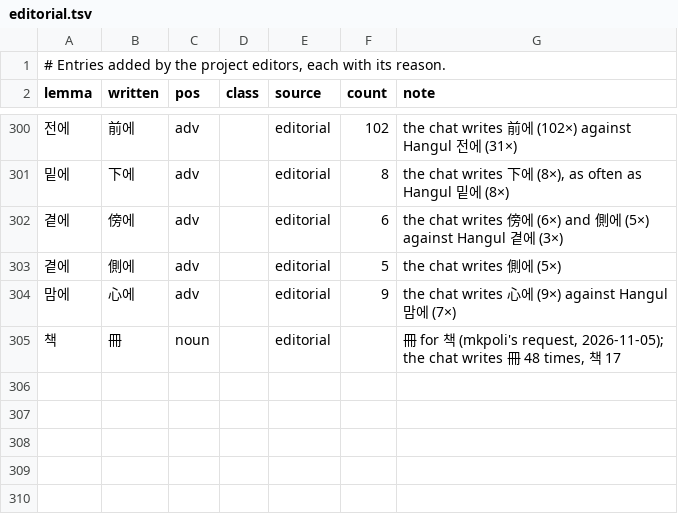
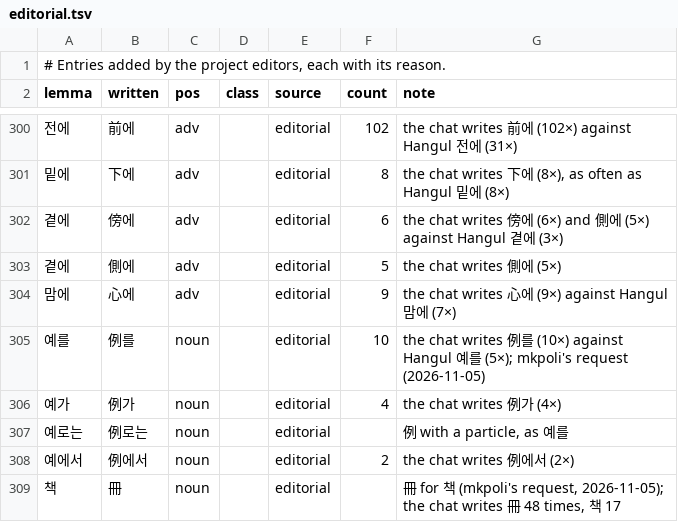
Before and after one commit to mkpoli/seokdok, a TSV file: dict/editorial.tsv, drawn as a sheet; only a part is shown, gaps mark what is left out.

Commit message:
fix(dict): 예 gives 例 before a particle (#75)
* fix(dict): write 예 as 例 before a particle

* fix(dict): keep 예로부터 out of the 例 rows

```diff
--- a/dict/editorial.tsv
+++ b/dict/editorial.tsv
@@ -304,2 +304,6 @@ lemma	written	pos	class	source	count	note
 맘에	心에	adv		editorial	9	the chat writes 心에 (9×) against Hangul 맘에 (7×)
+예를	例를	noun		editorial	10	the chat writes 例를 (10×) against Hangul 예를 (5×); mkpoli's request (2026-11-05)
+예가	例가	noun		editorial	4	the chat writes 例가 (4×)
+예로는	例로는	noun		editorial		例 with a particle, as 예를
+예에서	例에서	noun		editorial	2	the chat writes 例에서 (2×)
 책	冊	noun		editorial		冊 for 책 (mkpoli's request, 2026-11-05); the chat writes 冊 48 times, 책 17
```
Also changed, not shown: 1 other file.
